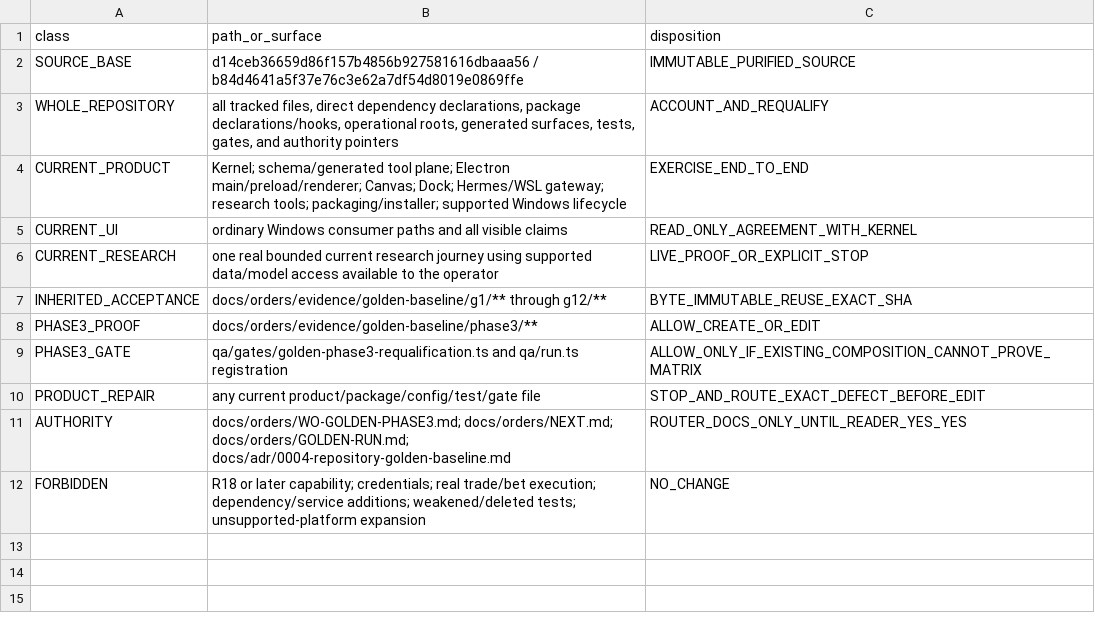
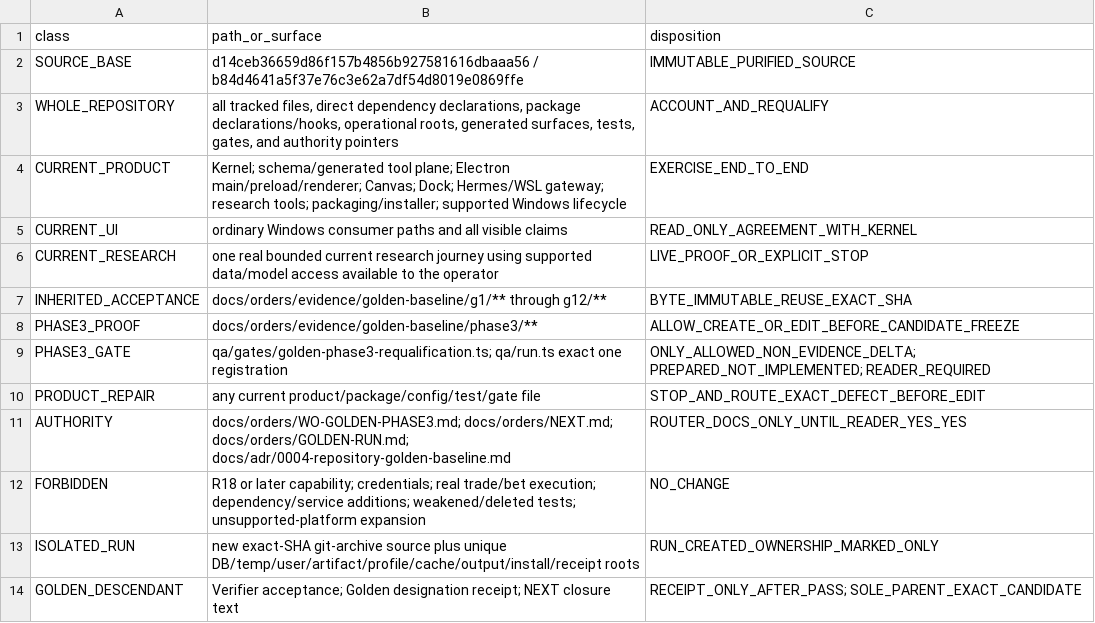
Before and after one commit to SidNig21/QuantFlow-Ontology, a TSV file: docs/orders/evidence/golden-baseline/phase3/PHASE3-SURFACE-MANIFEST.tsv, drawn as a sheet.

```diff
--- a/docs/orders/evidence/golden-baseline/phase3/PHASE3-SURFACE-MANIFEST.tsv
+++ b/docs/orders/evidence/golden-baseline/phase3/PHASE3-SURFACE-MANIFEST.tsv
@@ -7,4 +7,4 @@ CURRENT_RESEARCH	one real bounded current research journey using supported data/
 INHERITED_ACCEPTANCE	docs/orders/evidence/golden-baseline/g1/** through g12/**	BYTE_IMMUTABLE_REUSE_EXACT_SHA
-PHASE3_PROOF	docs/orders/evidence/golden-baseline/phase3/**	ALLOW_CREATE_OR_EDIT
-PHASE3_GATE	qa/gates/golden-phase3-requalification.ts and qa/run.ts registration	ALLOW_ONLY_IF_EXISTING_COMPOSITION_CANNOT_PROVE_MATRIX
+PHASE3_PROOF	docs/orders/evidence/golden-baseline/phase3/**	ALLOW_CREATE_OR_EDIT_BEFORE_CANDIDATE_FREEZE
+PHASE3_GATE	qa/gates/golden-phase3-requalification.ts; qa/run.ts exact one registration	ONLY_ALLOWED_NON_EVIDENCE_DELTA; PREPARED_NOT_IMPLEMENTED; READER_REQUIRED
 PRODUCT_REPAIR	any current product/package/config/test/gate file	STOP_AND_ROUTE_EXACT_DEFECT_BEFORE_EDIT
@@ -12 +12,3 @@ AUTHORITY	docs/orders/WO-GOLDEN-PHASE3.md; docs/orders/NEXT.md; docs/orders/GOLD
 FORBIDDEN	R18 or later capability; credentials; real trade/bet execution; dependency/service additions; weakened/deleted tests; unsupported-platform expansion	NO_CHANGE
+ISOLATED_RUN	new exact-SHA git-archive source plus unique DB/temp/user/artifact/profile/cache/output/install/receipt roots	RUN_CREATED_OWNERSHIP_MARKED_ONLY
+GOLDEN_DESCENDANT	Verifier acceptance; Golden designation receipt; NEXT closure text	RECEIPT_ONLY_AFTER_PASS; SOLE_PARENT_EXACT_CANDIDATE
```
Also changed, not shown: docs/orders/evidence/golden-baseline/phase3/PHASE3-STARTING-MATRIX.tsv, 5 other files.
